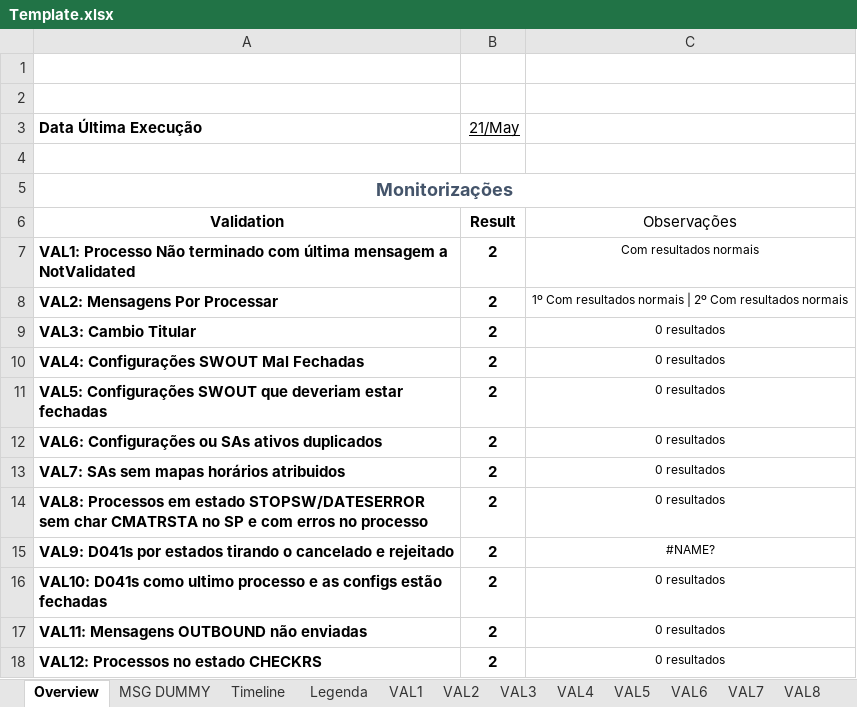
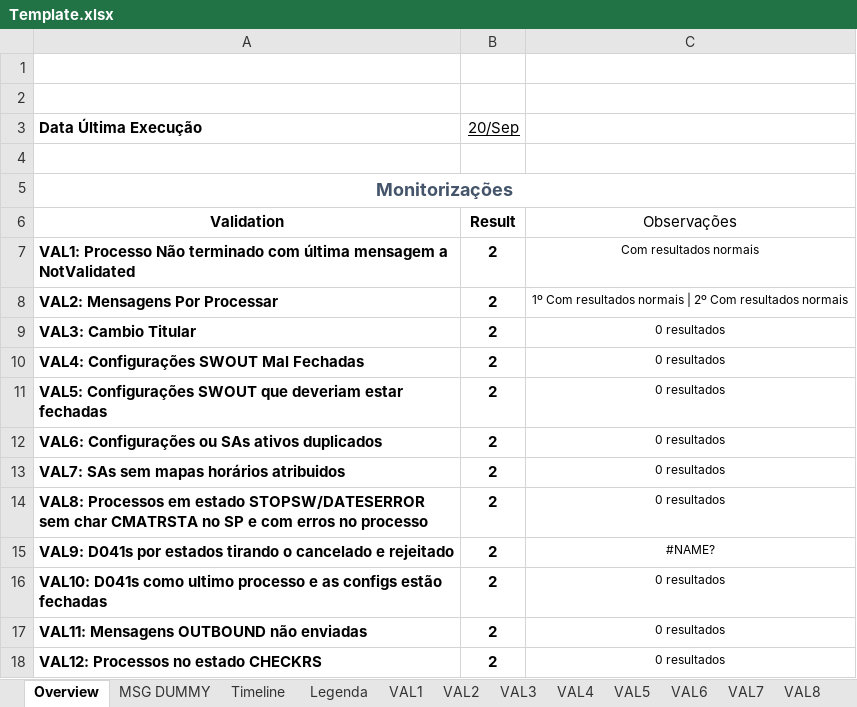
Before and after one commit to ricardorusso/ValidationToExcel, an Excel workbook: Monitorizações/Template.xlsx, sheet Overview, drawn as a sheet; values as stored, in another font and other column widths than the file's, no borders; charts and pictures and conditional formats and table styles not drawn; the diff names each change by its address in the sheet, - before the commit and + after, or states it on an @@ line.

```diff
--- a/Monitorizações/Template.xlsx (sheet Overview)
+++ b/Monitorizações/Template.xlsx (sheet Overview)
-B3: 21/May
+B3: 20/Sep
```
Also changed, not shown: sheet Timeline, 28 other files.
